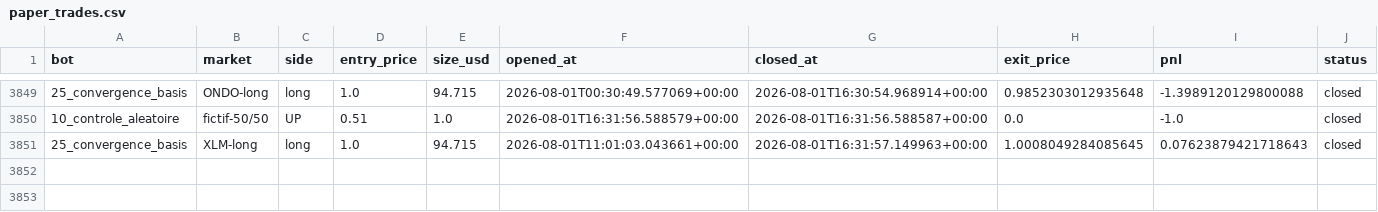
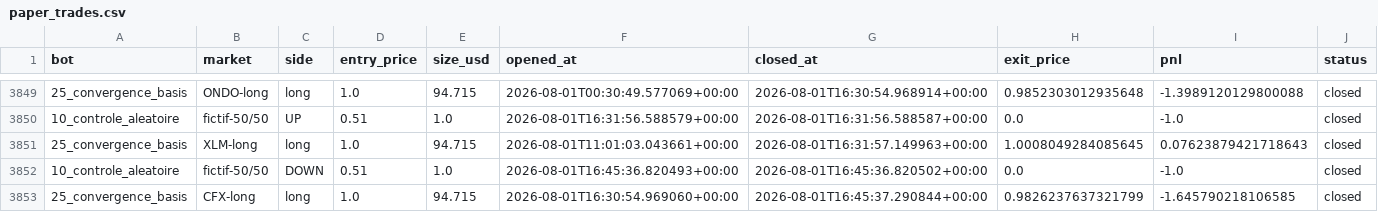
Before and after one commit to BSA-Laky/banc-paper, a CSV file: paper_trades.csv, drawn as a sheet; only a part is shown, gaps mark what is left out; the diff names each change by its address in the sheet, - before the commit and + after, or states it on an @@ line.

```diff
--- a/paper_trades.csv
+++ b/paper_trades.csv
+row 3852: 10_controle_aleatoire | fictif-50/50 | DOWN | 0.51 | 1.0 | 2026-08-01T16:45:36.820493+00:00 | 2026-08-01T16:45:36.820502+00:00 | 0.0 | -1.0 | closed
+row 3853: 25_convergence_basis | CFX-long | long | 1.0 | 94.715 | 2026-08-01T16:30:54.969060+00:00 | 2026-08-01T16:45:37.290844+00:00 | 0.9826237637321799 | -1.645790218106585 | closed
```
Also changed, not shown: etat/testnet_trades.csv, 15 other files.
